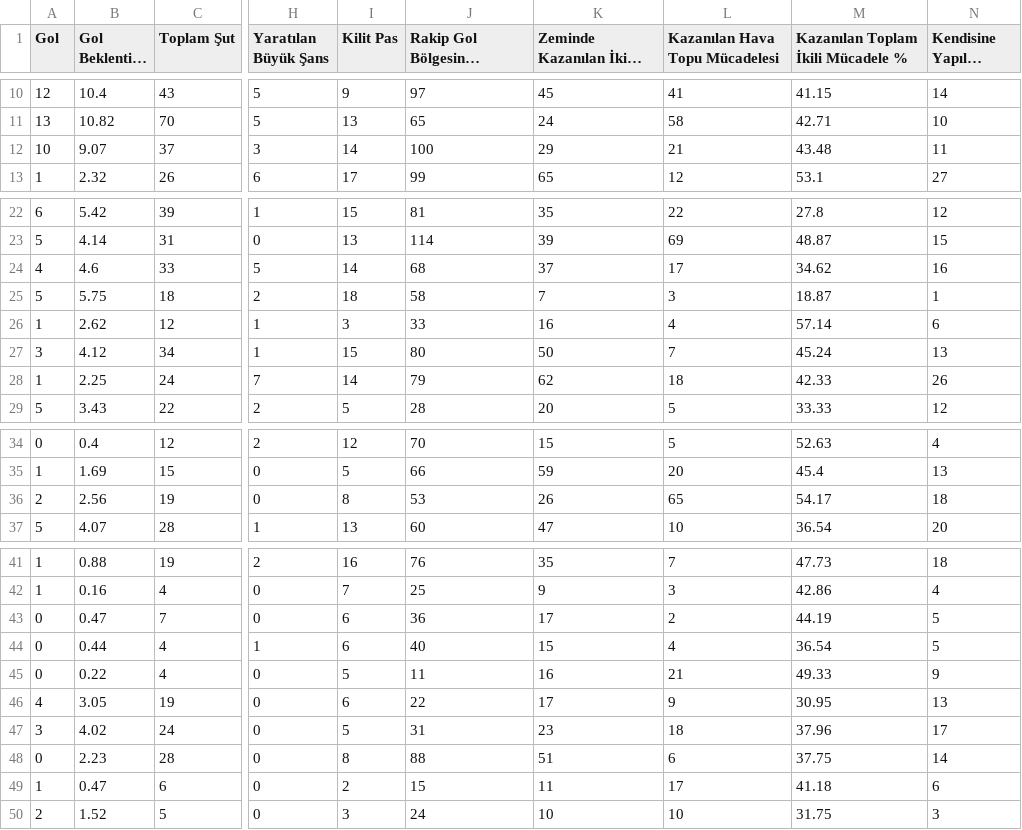
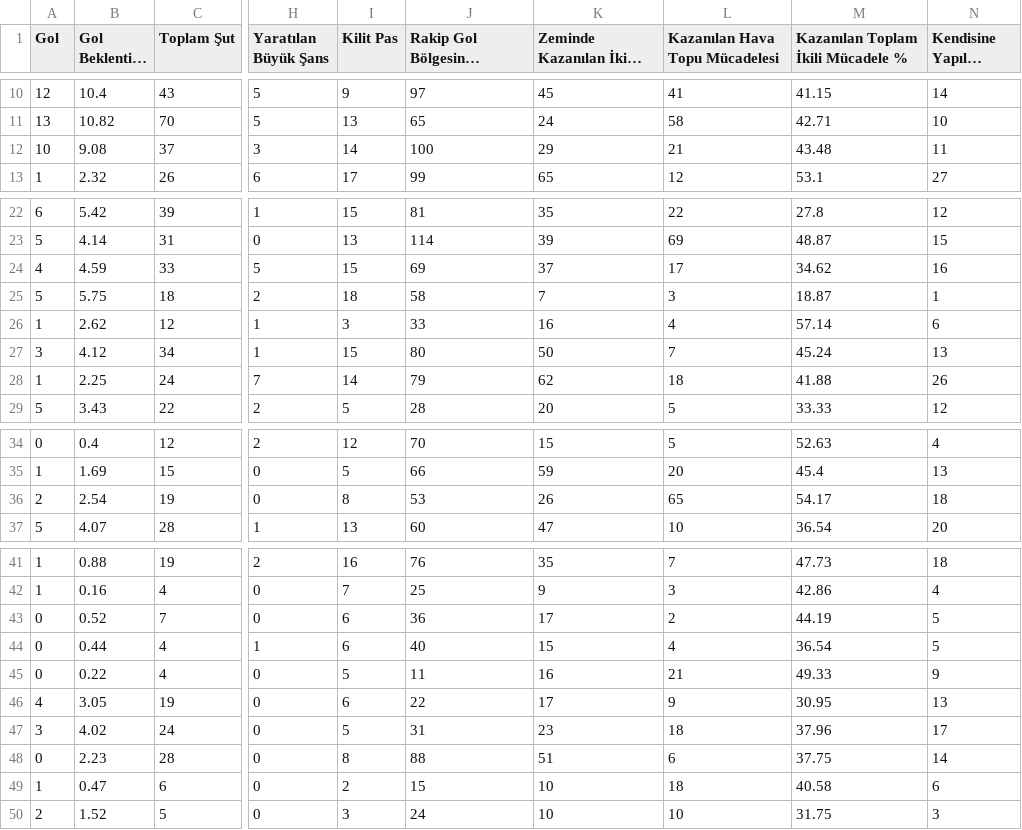
Before and after one commit to scatterradarcsv/sofa_csv, a CSV file: forwards_total.csv, drawn as a sheet; only a part is shown, gaps mark what is left out; long unchanged cells end in …; the diff covers the shown part only; the diff names each change by its address in the sheet, - before the commit and + after, or states it on an @@ line.

Commit message:
Updated forwards_total.csv

```diff
--- a/forwards_total.csv
+++ b/forwards_total.csv
-B12 (Gol Beklentisi (xG)): 9.07
+B12 (Gol Beklentisi (xG)): 9.08
-B24 (Gol Beklentisi (xG)): 4.6
+B24 (Gol Beklentisi (xG)): 4.59
-I24 (Kilit Pas): 14
+I24 (Kilit Pas): 15
-J24: 68
+J24: 69
-M28: 42.33
+M28: 41.88
-B36 (Gol Beklentisi (xG)): 2.56
+B36 (Gol Beklentisi (xG)): 2.54
-B43 (Gol Beklentisi (xG)): 0.47
+B43 (Gol Beklentisi (xG)): 0.52
-K49 (Zeminde Kazanılan İkili Mücadele): 11
+K49 (Zeminde Kazanılan İkili Mücadele): 10
-L49 (Kazanılan Hava Topu Mücadelesi): 17
+L49 (Kazanılan Hava Topu Mücadelesi): 18
-M49: 41.18
+M49: 40.58
```
Also changed, not shown: 1 edited cell elsewhere in this file.
